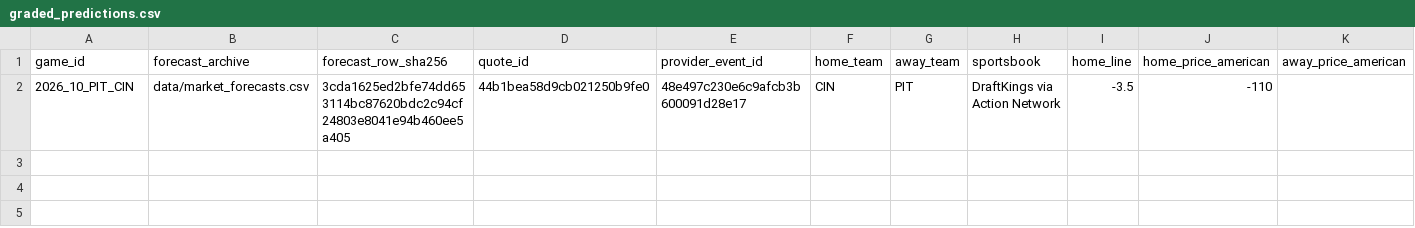
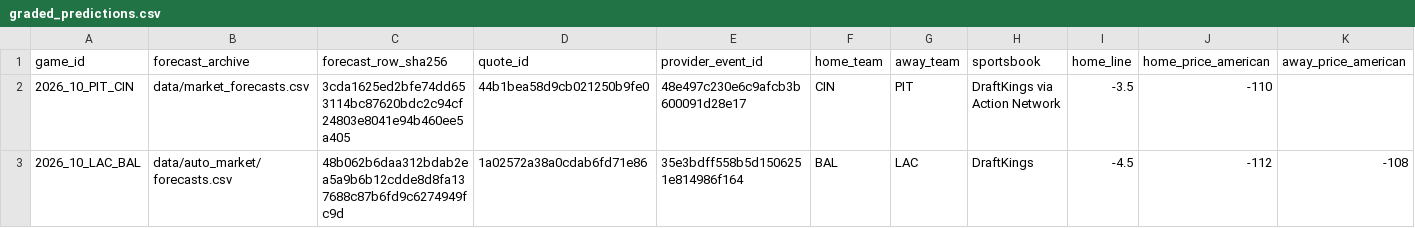
Before and after one commit to zachpierce2/nfl-prediction-model, a CSV file: data/auto_market/grading/graded_predictions.csv, drawn as a sheet; only a part is shown; rows hold the shown columns only; the diff names each change by its address in the sheet, - before the commit and + after, or states it on an @@ line.

```diff
--- a/data/auto_market/grading/graded_predictions.csv
+++ b/data/auto_market/grading/graded_predictions.csv
+row 3: 2026_10_LAC_BAL | data/auto_market/forecasts.csv | 48b062b6daa312bdab2ea5a9b6b12cdde8d8fa137688c87b6fd9c6274949fc9d | 1a02572a38a0cdab6fd71e86 | 35e3bdff558b5d1506251e814986f164 | BAL | LAC | DraftKings | -4.5 | -112 | -108
```
Also changed, not shown: data/auto_market/grading/final_scores.csv, data/auto_market/grading/line_comparison.csv, 24 other files.
